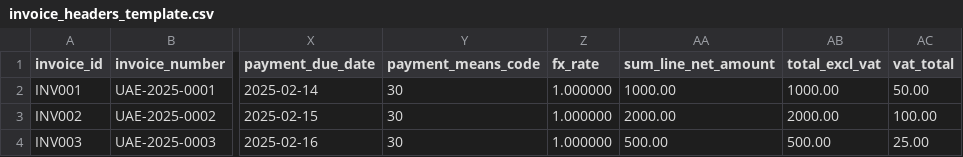
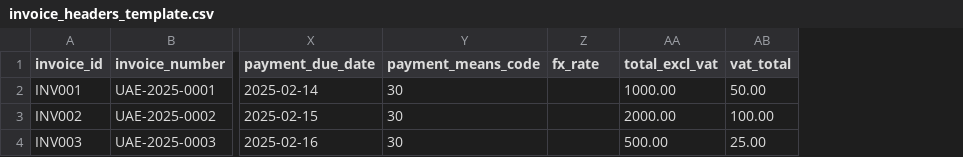
Before and after one commit to mustafaaminsyed/UAE-eInvoicing-Data-Readiness-Control-Studio-DRCS-, a CSV file: public/templates/invoice_headers_template.csv, drawn as a sheet; only a part is shown, gaps mark what is left out; the diff names each change by its address in the sheet, - before the commit and + after, or states it on an @@ line.

```diff
--- a/public/templates/invoice_headers_template.csv
+++ b/public/templates/invoice_headers_template.csv
-column AA (sum_line_net_amount), rows 2-4: 1000.00 | 2000.00 | 500.00
-Z2:Z4 (fx_rate): 1.000000
+Z2:Z4 (fx_rate): (empty)
```
Also changed, not shown: docs/reconciliation/uae-mof-authoritative-crosswalk.v0.1.csv, public/templates/invoice_lines_template.csv, 16 other files.
